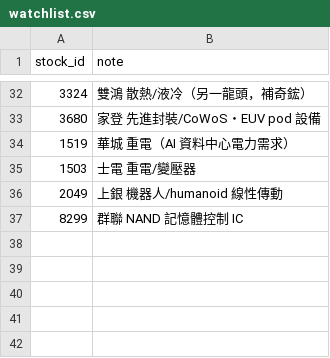
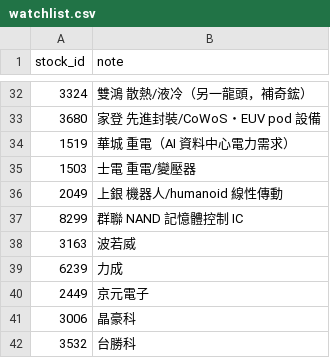
Before and after one commit to chousir/stockpick, a CSV file: watchlist/watchlist.csv, drawn as a sheet; only a part is shown, gaps mark what is left out; the diff names each change by its address in the sheet, - before the commit and + after, or states it on an @@ line.

Commit message:
update watchlist

```diff
--- a/watchlist/watchlist.csv
+++ b/watchlist/watchlist.csv
+row 38: 3163 | 波若威
+row 39: 6239 | 力成
+row 40: 2449 | 京元電子
+row 41: 3006 | 晶豪科
+row 42: 3532 | 台勝科
```
